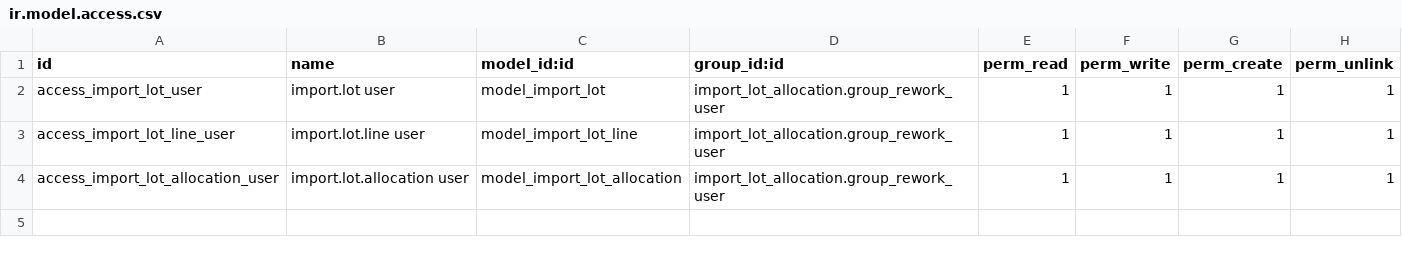
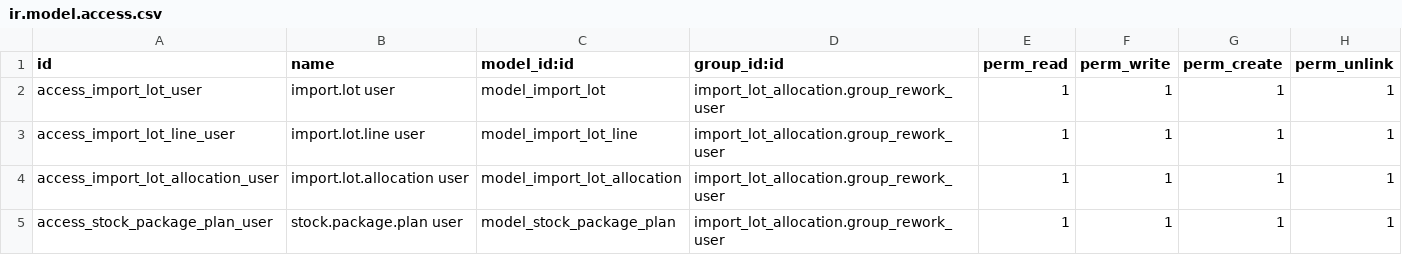
Before and after one commit to jeffrepo/import_lot_allocation, a CSV file: security/ir.model.access.csv, drawn as a sheet.

Commit message:
Add planned delivery packages

```diff
--- a/security/ir.model.access.csv
+++ b/security/ir.model.access.csv
@@ -4 +4,2 @@ access_import_lot_line_user,import.lot.line user,model_import_lot_line,import_lo
 access_import_lot_allocation_user,import.lot.allocation user,model_import_lot_allocation,import_lot_allocation.group_rework_user,1,1,1,1
+access_stock_package_plan_user,stock.package.plan user,model_stock_package_plan,import_lot_allocation.group_rework_user,1,1,1,1
```
Also changed, not shown: 12 other files.
